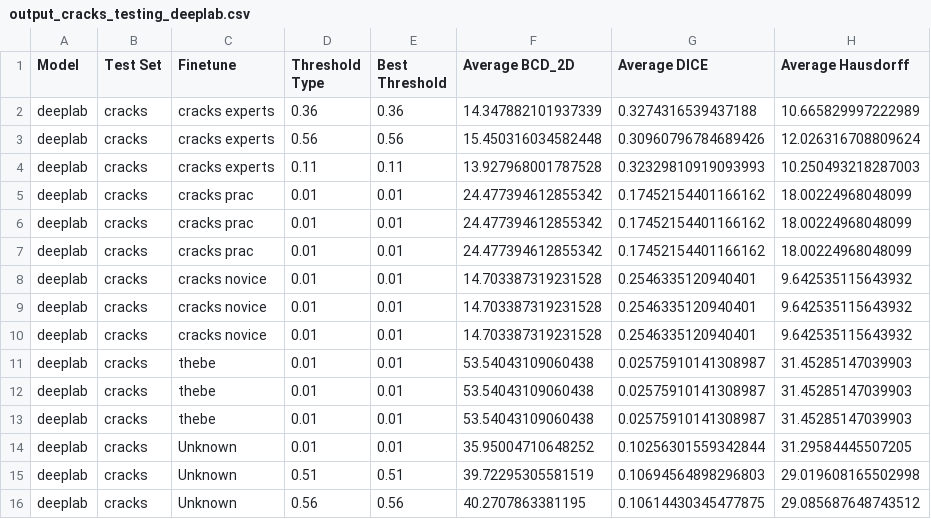
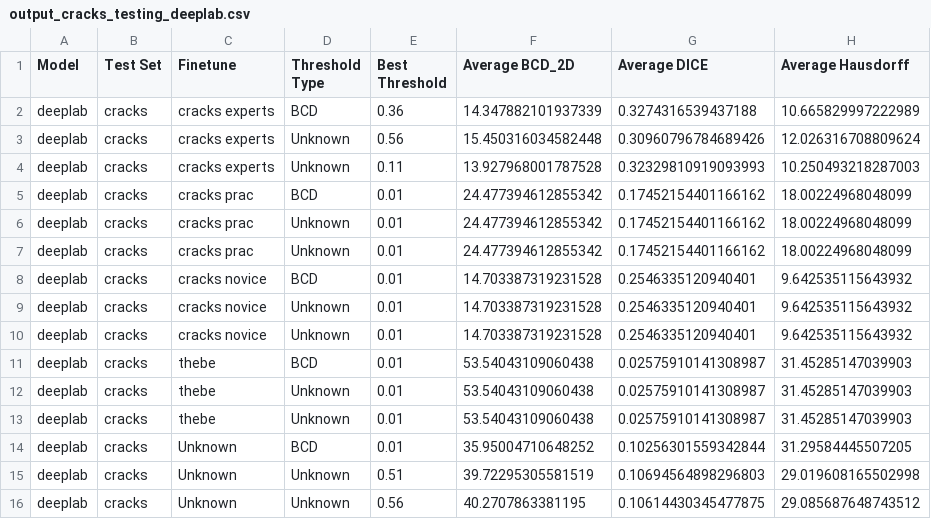
Before and after one commit to olivesgatech/Prithwijit_cracks, a CSV file: metrics/cracks/output_cracks_testing_deeplab.csv, drawn as a sheet.

Commit message:
Add metric results

```diff
--- a/metrics/cracks/output_cracks_testing_deeplab.csv
+++ b/metrics/cracks/output_cracks_testing_deeplab.csv
@@ -1,16 +1,16 @@
 Model,Test Set,Finetune,Threshold Type,Best Threshold,Average BCD_2D,Average DICE,Average Hausdorff
-deeplab,cracks,cracks experts,0.36,0.36,14.347882101937339,0.3274316539437188,10.665829997222989
-deeplab,cracks,cracks experts,0.56,0.56,15.450316034582448,0.30960796784689426,12.026316708809624
-deeplab,cracks,cracks experts,0.11,0.11,13.927968001787528,0.32329810919093993,10.250493218287003
-deeplab,cracks,cracks prac,0.01,0.01,24.477394612855342,0.17452154401166162,18.00224968048099
-deeplab,cracks,cracks prac,0.01,0.01,24.477394612855342,0.17452154401166162,18.00224968048099
-deeplab,cracks,cracks prac,0.01,0.01,24.477394612855342,0.17452154401166162,18.00224968048099
-deeplab,cracks,cracks novice,0.01,0.01,14.703387319231528,0.2546335120940401,9.642535115643932
-deeplab,cracks,cracks novice,0.01,0.01,14.703387319231528,0.2546335120940401,9.642535115643932
-deeplab,cracks,cracks novice,0.01,0.01,14.703387319231528,0.2546335120940401,9.642535115643932
-deeplab,cracks,thebe,0.01,0.01,53.54043109060438,0.02575910141308987,31.45285147039903
-deeplab,cracks,thebe,0.01,0.01,53.54043109060438,0.02575910141308987,31.45285147039903
-deeplab,cracks,thebe,0.01,0.01,53.54043109060438,0.02575910141308987,31.45285147039903
-deeplab,cracks,Unknown,0.01,0.01,35.95004710648252,0.10256301559342844,31.29584445507205
-deeplab,cracks,Unknown,0.51,0.51,39.72295305581519,0.10694564898296803,29.019608165502998
-deeplab,cracks,Unknown,0.56,0.56,40.2707863381195,0.10614430345477875,29.085687648743512
+deeplab,cracks,cracks experts,BCD,0.36,14.347882101937339,0.3274316539437188,10.665829997222989
+deeplab,cracks,cracks experts,Unknown,0.56,15.450316034582448,0.30960796784689426,12.026316708809624
+deeplab,cracks,cracks experts,Unknown,0.11,13.927968001787528,0.32329810919093993,10.250493218287003
+deeplab,cracks,cracks prac,BCD,0.01,24.477394612855342,0.17452154401166162,18.00224968048099
+deeplab,cracks,cracks prac,Unknown,0.01,24.477394612855342,0.17452154401166162,18.00224968048099
+deeplab,cracks,cracks prac,Unknown,0.01,24.477394612855342,0.17452154401166162,18.00224968048099
+deeplab,cracks,cracks novice,BCD,0.01,14.703387319231528,0.2546335120940401,9.642535115643932
+deeplab,cracks,cracks novice,Unknown,0.01,14.703387319231528,0.2546335120940401,9.642535115643932
+deeplab,cracks,cracks novice,Unknown,0.01,14.703387319231528,0.2546335120940401,9.642535115643932
+deeplab,cracks,thebe,BCD,0.01,53.54043109060438,0.02575910141308987,31.45285147039903
+deeplab,cracks,thebe,Unknown,0.01,53.54043109060438,0.02575910141308987,31.45285147039903
+deeplab,cracks,thebe,Unknown,0.01,53.54043109060438,0.02575910141308987,31.45285147039903
+deeplab,cracks,Unknown,BCD,0.01,35.95004710648252,0.10256301559342844,31.29584445507205
+deeplab,cracks,Unknown,Unknown,0.51,39.72295305581519,0.10694564898296803,29.019608165502998
+deeplab,cracks,Unknown,Unknown,0.56,40.2707863381195,0.10614430345477875,29.085687648743512
```
Also changed, not shown: 1 other file.
